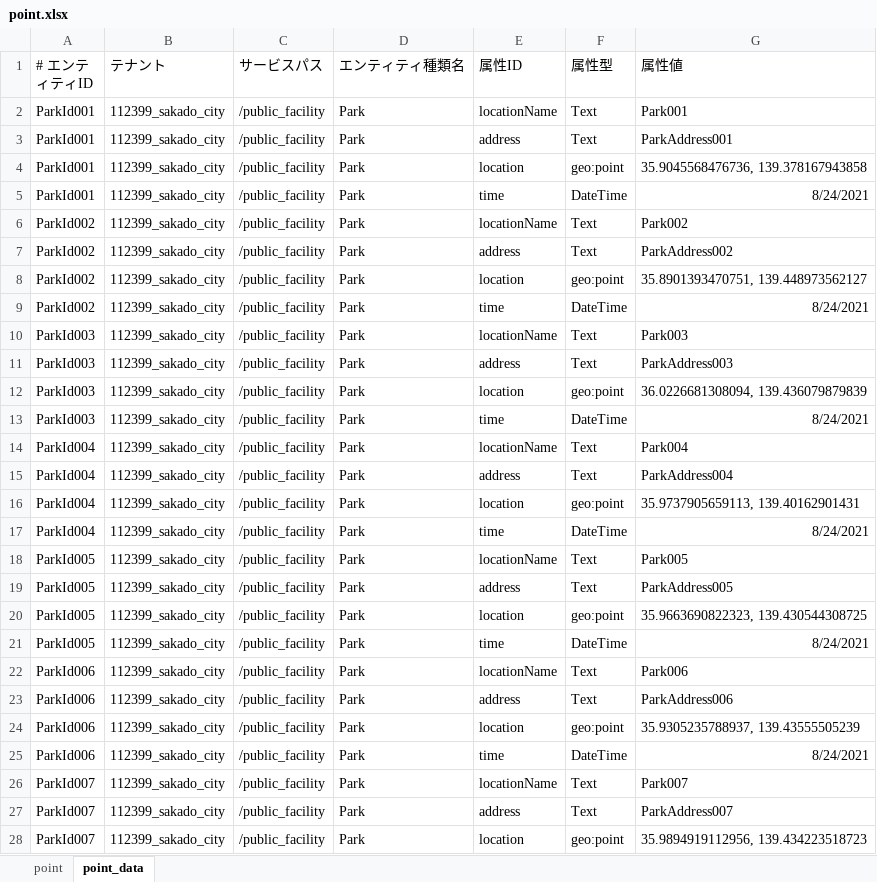
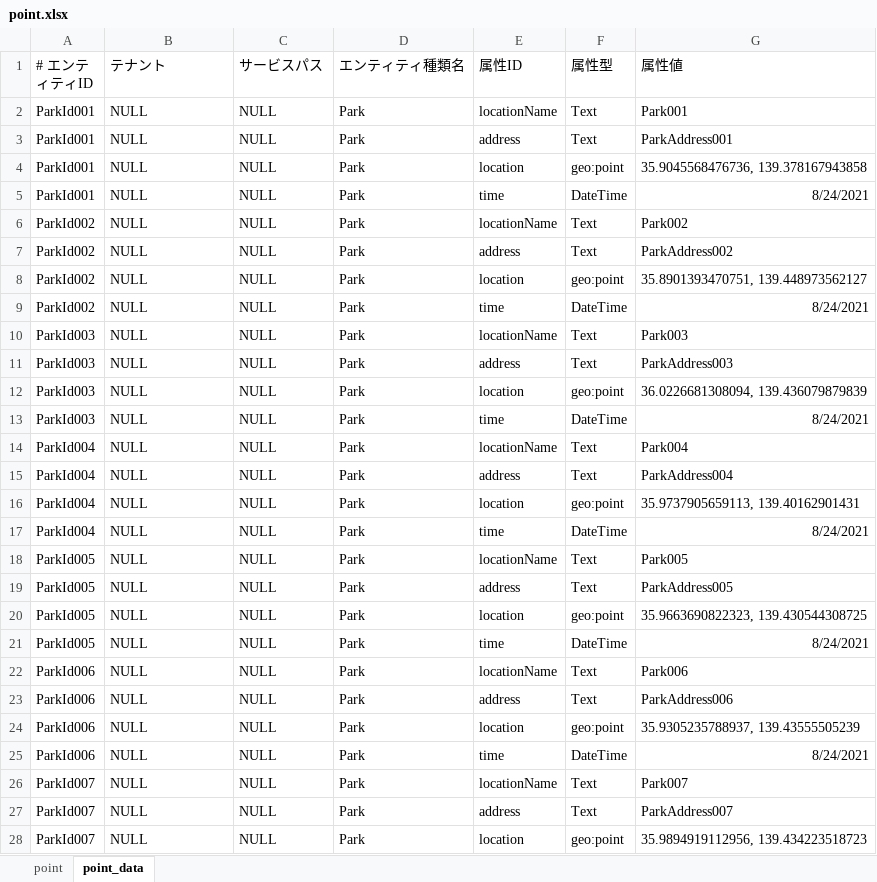
Before and after one commit to c-3lab/StarSeeker, an Excel workbook: StarSeeker/operator/samples/point.xlsx, sheet point_data, drawn as a sheet; only a part is shown; values as stored, in another font and other column widths than the file's, no borders; the diff covers the shown part only; the diff names each change by its address in the sheet, - before the commit and + after, or states it on an @@ line.

```diff
--- a/StarSeeker/operator/samples/point.xlsx (sheet point_data)
+++ b/StarSeeker/operator/samples/point.xlsx (sheet point_data)
-B2:B28 (テナント): 112399_sakado_city
+B2:B28 (テナント): NULL
-C2:C28 (サービスパス): /public_facility
+C2:C28 (サービスパス): NULL
```
Also changed, not shown: 1603 edited cells elsewhere in this sheet, sheet point, StarSeeker/operator/samples/category.xlsx, StarSeeker/operator/samples/servicepath.xlsx, 3 other files.
